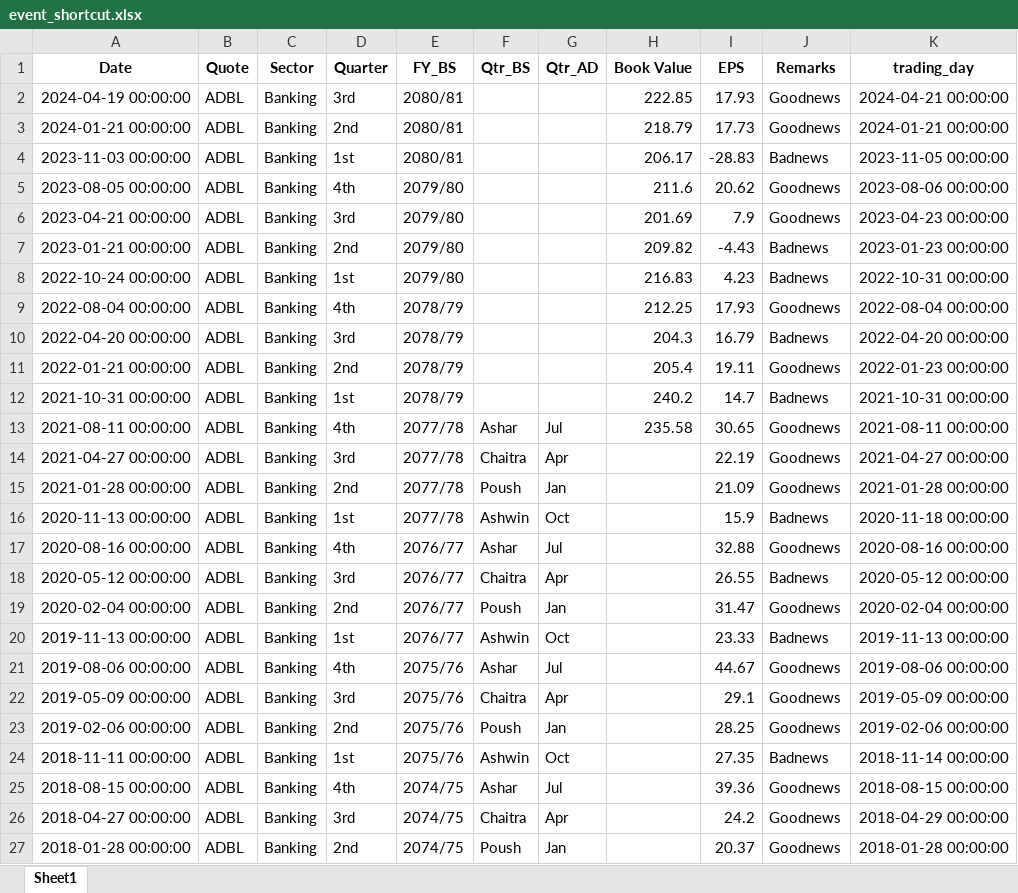
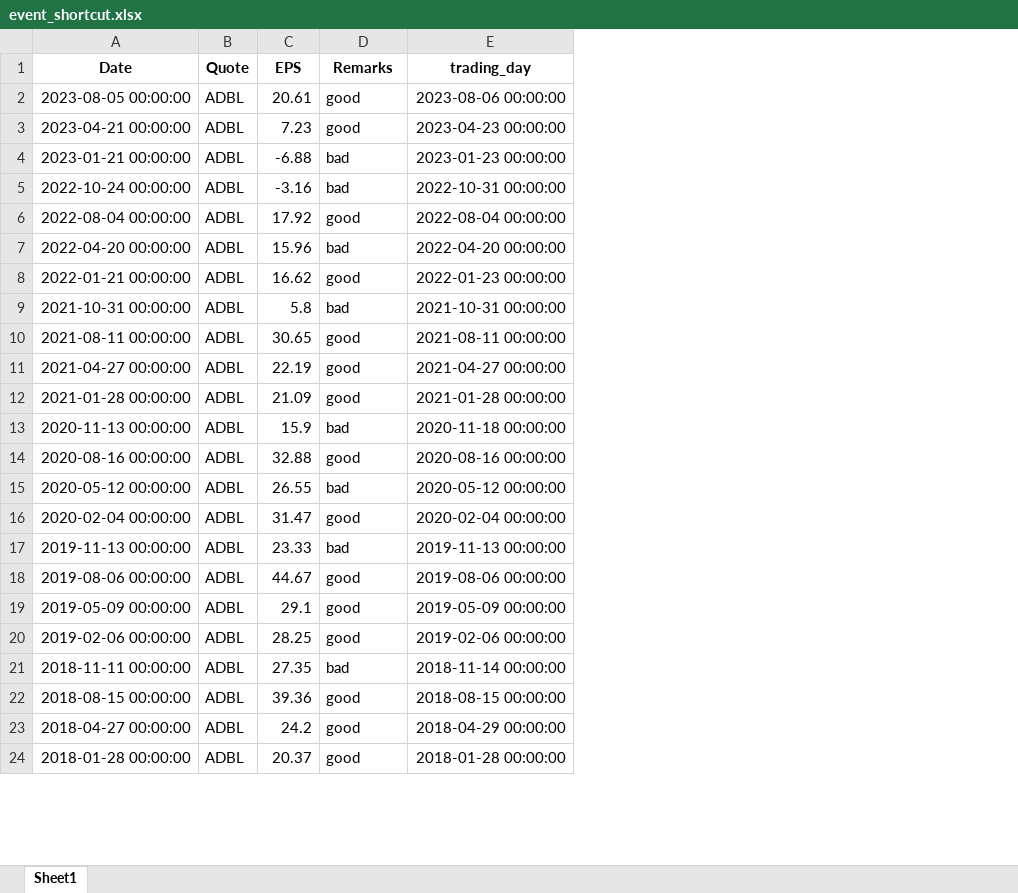
Before and after one commit to Bhupesh8108/Nepse-Analysis, an Excel workbook: event_shortcut.xlsx, sheet Sheet1, drawn as a sheet; only a part is shown; values as stored, in another font and other column widths than the file's, no borders; removed rows and columns are numbered as before the commit, all else as after; the diff covers the shown part only; the diff names each change by its address in the sheet, - before the commit and + after, or states it on an @@ line.

```diff
--- a/event_shortcut.xlsx (sheet Sheet1)
+++ b/event_shortcut.xlsx (sheet Sheet1)
-column C (Sector), rows 5-27: all Banking
-column D (Quarter), rows 5-27: 4th | 3rd | 2nd | 1st | 4th | 3rd | 2nd | 1st | 4th | 3rd | 2nd | 1st | 4th | 3rd | 2nd | 1st | 4th | 3rd | 2nd | 1st | 4th | 3rd | 2nd
-column E (FY_BS), rows 5-27: 2079/80 | 2079/80 | 2079/80 | 2079/80 | 2078/79 | 2078/79 | 2078/79 | 2078/79 | 2077/78 | 2077/78 | 2077/78 | 2077/78 | 2076/77 | 2076/77 | 2076/77 | 2076/77 | 2075/76 | 2075/76 | 2075/76 | 2075/76 | 2074/75 | 2074/75 | 2074/75
-column F (Qtr_BS), rows 13-27: Ashar | Chaitra | Poush | Ashwin | Ashar | Chaitra | Poush | Ashwin | Ashar | Chaitra | Poush | Ashwin | Ashar | Chaitra | Poush
-column G (Qtr_AD), rows 13-27: Jul | Apr | Jan | Oct | Jul | Apr | Jan | Oct | Jul | Apr | Jan | Oct | Jul | Apr | Jan
-column H (Book Value), rows 5-13: 211.6 | 201.69 | 209.82 | 216.83 | 212.25 | 204.3 | 205.4 | 240.2 | 235.58
-row 2: 2024-04-19 00:00:00 | ADBL | Banking | 3rd | 2080/81 |  |  | 222.85 | 17.93 | Goodnews | 2024-04-21 00:00:00
-row 3: 2024-01-21 00:00:00 | ADBL | Banking | 2nd | 2080/81 |  |  | 218.79 | 17.73 | Goodnews | 2024-01-21 00:00:00
-row 4: 2023-11-03 00:00:00 | ADBL | Banking | 1st | 2080/81 |  |  | 206.17 | -28.83 | Badnews | 2023-11-05 00:00:00
-C2 (EPS): 20.62
+C2 (EPS): 20.61
-D2:D3 (Remarks): Goodnews
+D2:D3 (Remarks): good
-C3 (EPS): 7.9
+C3 (EPS): 7.23
-C4 (EPS): -4.43
+C4 (EPS): -6.88
-D4:D5 (Remarks): Badnews
+D4:D5 (Remarks): bad
-C5 (EPS): 4.23
+C5 (EPS): -3.16
-C6 (EPS): 17.93
+C6 (EPS): 17.92
-D6 (Remarks): Goodnews
+D6 (Remarks): good
-C7 (EPS): 16.79
+C7 (EPS): 15.96
-D7 (Remarks): Badnews
+D7 (Remarks): bad
-C8 (EPS): 19.11
+C8 (EPS): 16.62
-D8 (Remarks): Goodnews
+D8 (Remarks): good
-C9 (EPS): 14.7
+C9 (EPS): 5.8
-D9 (Remarks): Badnews
+D9 (Remarks): bad
-D10:D12 (Remarks): Goodnews
+D10:D12 (Remarks): good
-D13 (Remarks): Badnews
+D13 (Remarks): bad
-D14 (Remarks): Goodnews
+D14 (Remarks): good
-D15 (Remarks): Badnews
+D15 (Remarks): bad
-D16 (Remarks): Goodnews
+D16 (Remarks): good
-D17 (Remarks): Badnews
+D17 (Remarks): bad
-D18:D20 (Remarks): Goodnews
+D18:D20 (Remarks): good
-D21 (Remarks): Badnews
+D21 (Remarks): bad
-D22:D24 (Remarks): Goodnews
+D22:D24 (Remarks): good
```
Also changed, not shown: 3 added rows, 100 removed rows and 935 edited cells elsewhere in this sheet, ar_data.xlsx, final.xlsx, 20 other files.
